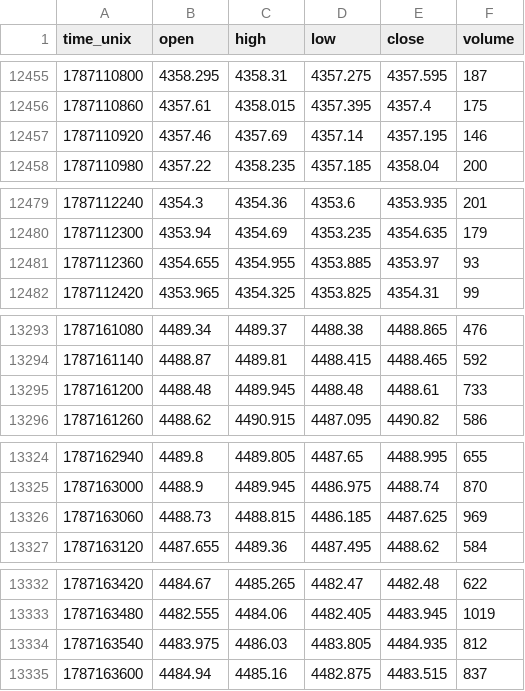
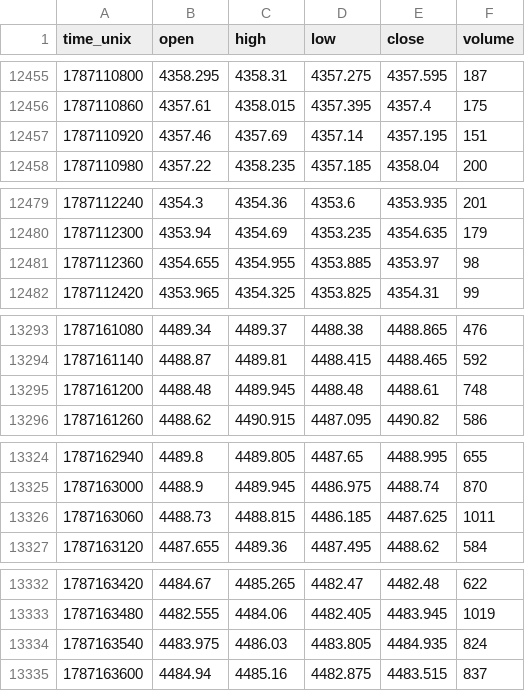
Before and after one commit to zeecitizen/turtle, a CSV file: monitor/tape_archive_xau.csv, drawn as a sheet; only a part is shown, gaps mark what is left out; the diff covers the shown part only.

```diff
--- a/monitor/tape_archive_xau.csv
+++ b/monitor/tape_archive_xau.csv
@@ -12456,3 +12456,3 @@ time_unix,open,high,low,close,volume
 1787110860,4357.61,4358.015,4357.395,4357.4,175
-1787110920,4357.46,4357.69,4357.14,4357.195,146
+1787110920,4357.46,4357.69,4357.14,4357.195,151
 1787110980,4357.22,4358.235,4357.185,4358.04,200
@@ -12480,3 +12480,3 @@ time_unix,open,high,low,close,volume
 1787112300,4353.94,4354.69,4353.235,4354.635,179
-1787112360,4354.655,4354.955,4353.885,4353.97,93
+1787112360,4354.655,4354.955,4353.885,4353.97,98
 1787112420,4353.965,4354.325,4353.825,4354.31,99
@@ -13294,3 +13294,3 @@ time_unix,open,high,low,close,volume
 1787161140,4488.87,4489.81,4488.415,4488.465,592
-1787161200,4488.48,4489.945,4488.48,4488.61,733
+1787161200,4488.48,4489.945,4488.48,4488.61,748
 1787161260,4488.62,4490.915,4487.095,4490.82,586
@@ -13325,3 +13325,3 @@ time_unix,open,high,low,close,volume
 1787163000,4488.9,4489.945,4486.975,4488.74,870
-1787163060,4488.73,4488.815,4486.185,4487.625,969
+1787163060,4488.73,4488.815,4486.185,4487.625,1011
 1787163120,4487.655,4489.36,4487.495,4488.62,584
@@ -13333,3 +13333,3 @@ time_unix,open,high,low,close,volume
 1787163480,4482.555,4484.06,4482.405,4483.945,1019
-1787163540,4483.975,4486.03,4483.805,4484.935,812
+1787163540,4483.975,4486.03,4483.805,4484.935,824
 1787163600,4484.94,4485.16,4482.875,4483.515,837
```
Also changed, not shown: 40 edited cells elsewhere in this file, 6 other files.
